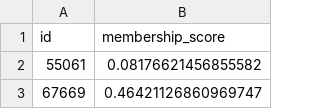
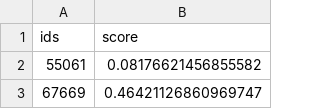
Before and after one commit to AdarshMJ/LiRA-MIA, a CSV file: results/private_predictions_10.csv, drawn as a sheet; only a part is shown.

Commit message:
Update private_predictions_10.csv

```diff
--- a/results/private_predictions_10.csv
+++ b/results/private_predictions_10.csv
@@ -1,2 +1,2 @@
-id,membership_score
+ids,score
 55061,0.08176621456855582
```
